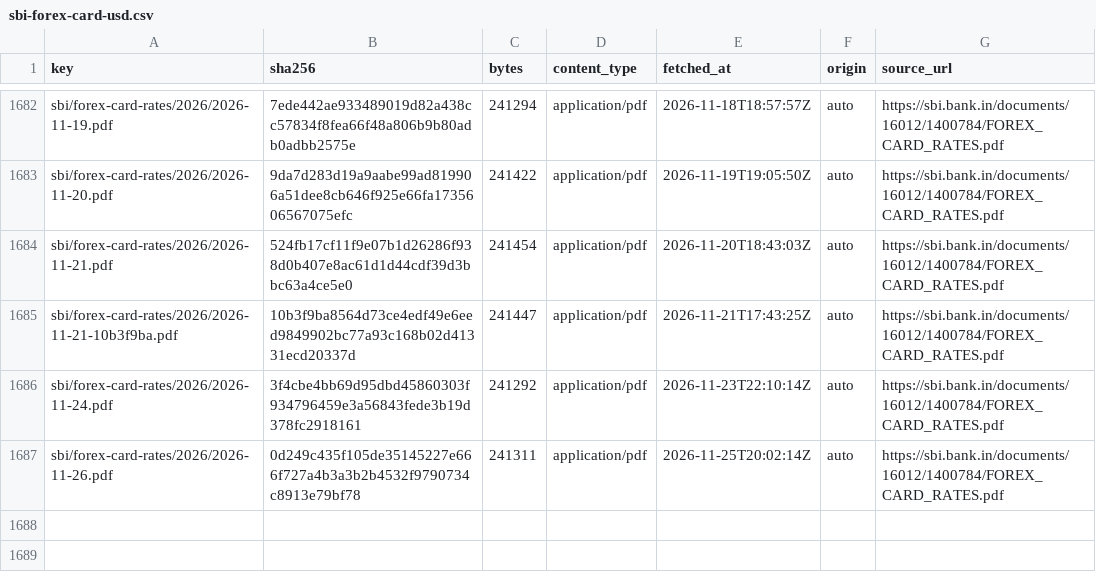
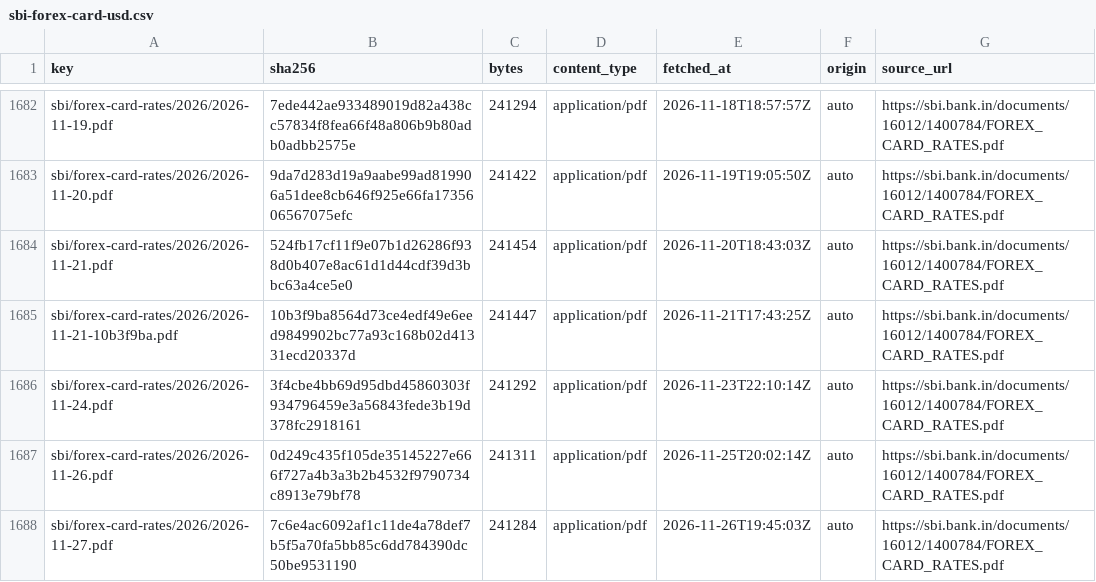
Before and after one commit to xfina-dev/xfina-data, a CSV file: v1/manifests/sbi-forex-card-usd.csv, drawn as a sheet; only a part is shown, gaps mark what is left out; the diff names each change by its address in the sheet, - before the commit and + after, or states it on an @@ line.

```diff
--- a/v1/manifests/sbi-forex-card-usd.csv
+++ b/v1/manifests/sbi-forex-card-usd.csv
+row 1688: sbi/forex-card-rates/2026/2026-11-27.pdf | 7c6e4ac6092af1c11de4a78def7b5f5a70fa5bb85c6dd784390dc50be9531190 | 241284 | application/pdf | 2026-11-26T19:45:03Z | auto | https://sbi.bank.in/documents/16012/1400784/FOREX_CARD_RATES.pdf
```
Also changed, not shown: v1/fx/bis-usd-inr.csv, v1/fx/sbi-forex-card-usd.csv, 2 other files.
